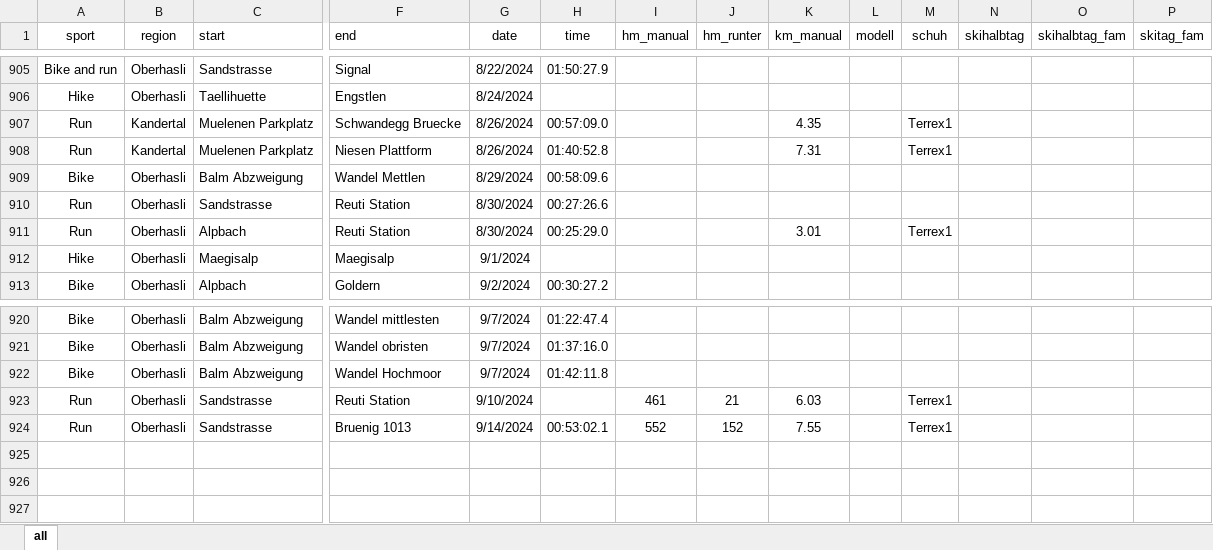
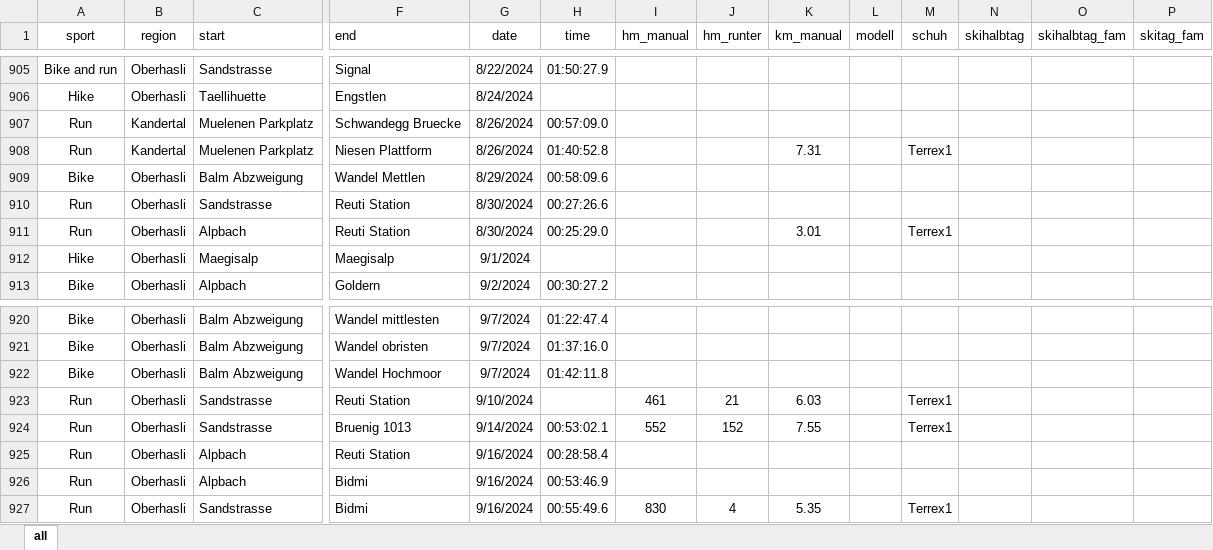
Before and after one commit to rufi77/running, an Excel workbook: data/touren.xlsx, sheet all, drawn as a sheet; only a part is shown, gaps mark what is left out; values as stored, in another font and other column widths than the file's, no borders; conditional formats not drawn; rows hold the shown columns only; the diff names each change by its address in the sheet, - before the commit and + after, or states it on an @@ line.

```diff
--- a/data/touren.xlsx (sheet all)
+++ b/data/touren.xlsx (sheet all)
-K907 (km_manual): 4.35
+K907 (km_manual): (empty)
-M907 (schuh): Terrex1
+M907 (schuh): (empty)
+row 925: Run | Oberhasli | Alpbach | Reuti Station | 9/16/2024 | 00:28:58.4
+row 926: Run | Oberhasli | Alpbach | Bidmi | 9/16/2024 | 00:53:46.9
+row 927: Run | Oberhasli | Sandstrasse | Bidmi | 9/16/2024 | 00:55:49.6 | 830 | 4 | 5.35 |  | Terrex1
```
Also changed, not shown: 16 other files.
